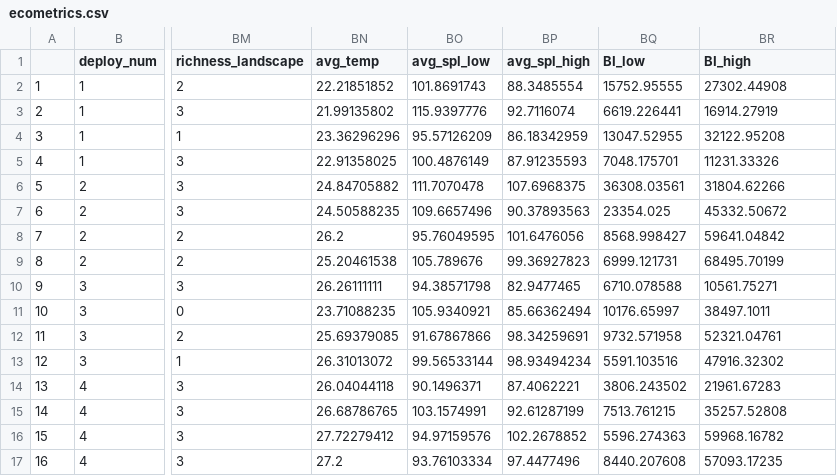
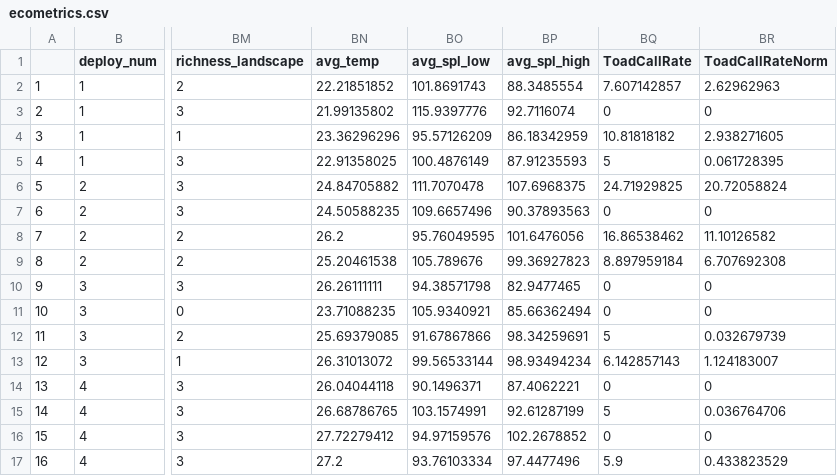
Before and after one commit to rebeccavh-git/estuarine_soundscapes, a CSV file: data/clean_data/ecometrics.csv, drawn as a sheet; only a part is shown, gaps mark what is left out; the diff covers the shown part only; the diff names each change by its address in the sheet, - before the commit and + after, or states it on an @@ line.

Commit message:
organized folders, cleaned original ecometrics, added toadfish, and replaced missing temp/sal with average

```diff
--- a/data/clean_data/ecometrics.csv
+++ b/data/clean_data/ecometrics.csv
-BQ1: BI_low
+BQ1: ToadCallRate
-BR1: BI_high
+BR1: ToadCallRateNorm
-BQ2 (ToadCallRate): 15752.95555
+BQ2 (ToadCallRate): 7.607142857
-BR2 (ToadCallRateNorm): 27302.44908
+BR2 (ToadCallRateNorm): 2.62962963
-BQ3 (ToadCallRate): 6619.226441
+BQ3 (ToadCallRate): 0
-BR3 (ToadCallRateNorm): 16914.27919
+BR3 (ToadCallRateNorm): 0
-BQ4 (ToadCallRate): 13047.52955
+BQ4 (ToadCallRate): 10.81818182
-BR4 (ToadCallRateNorm): 32122.95208
+BR4 (ToadCallRateNorm): 2.938271605
-BQ5 (ToadCallRate): 7048.175701
+BQ5 (ToadCallRate): 5
-BR5 (ToadCallRateNorm): 11231.33326
+BR5 (ToadCallRateNorm): 0.061728395
-BQ6 (ToadCallRate): 36308.03561
+BQ6 (ToadCallRate): 24.71929825
-BR6 (ToadCallRateNorm): 31804.62266
+BR6 (ToadCallRateNorm): 20.72058824
-BQ7 (ToadCallRate): 23354.025
+BQ7 (ToadCallRate): 0
-BR7 (ToadCallRateNorm): 45332.50672
+BR7 (ToadCallRateNorm): 0
-BQ8 (ToadCallRate): 8568.998427
+BQ8 (ToadCallRate): 16.86538462
-BR8 (ToadCallRateNorm): 59641.04842
+BR8 (ToadCallRateNorm): 11.10126582
-BQ9 (ToadCallRate): 6999.121731
+BQ9 (ToadCallRate): 8.897959184
-BR9 (ToadCallRateNorm): 68495.70199
+BR9 (ToadCallRateNorm): 6.707692308
-BQ10 (ToadCallRate): 6710.078588
+BQ10 (ToadCallRate): 0
-BR10 (ToadCallRateNorm): 10561.75271
+BR10 (ToadCallRateNorm): 0
-BQ11 (ToadCallRate): 10176.65997
+BQ11 (ToadCallRate): 0
-BR11 (ToadCallRateNorm): 38497.1011
+BR11 (ToadCallRateNorm): 0
-BQ12 (ToadCallRate): 9732.571958
+BQ12 (ToadCallRate): 5
-BR12 (ToadCallRateNorm): 52321.04761
+BR12 (ToadCallRateNorm): 0.032679739
-BQ13 (ToadCallRate): 5591.103516
+BQ13 (ToadCallRate): 6.142857143
-BR13 (ToadCallRateNorm): 47916.32302
+BR13 (ToadCallRateNorm): 1.124183007
-BQ14 (ToadCallRate): 3806.243502
+BQ14 (ToadCallRate): 0
-BR14 (ToadCallRateNorm): 21961.67283
+BR14 (ToadCallRateNorm): 0
-BQ15 (ToadCallRate): 7513.761215
+BQ15 (ToadCallRate): 5
-BR15 (ToadCallRateNorm): 35257.52808
+BR15 (ToadCallRateNorm): 0.036764706
-BQ16 (ToadCallRate): 5596.274363
+BQ16 (ToadCallRate): 0
-BR16 (ToadCallRateNorm): 59968.16782
+BR16 (ToadCallRateNorm): 0
-BQ17 (ToadCallRate): 8440.207608
+BQ17 (ToadCallRate): 5.9
-BR17 (ToadCallRateNorm): 57093.17235
+BR17 (ToadCallRateNorm): 0.433823529
```
Also changed, not shown: 18 edited cells elsewhere in this file, data/clean_data/ecometricsCreek.csv, data/clean_data/ecometricsMudflat.csv, 32 other files.
